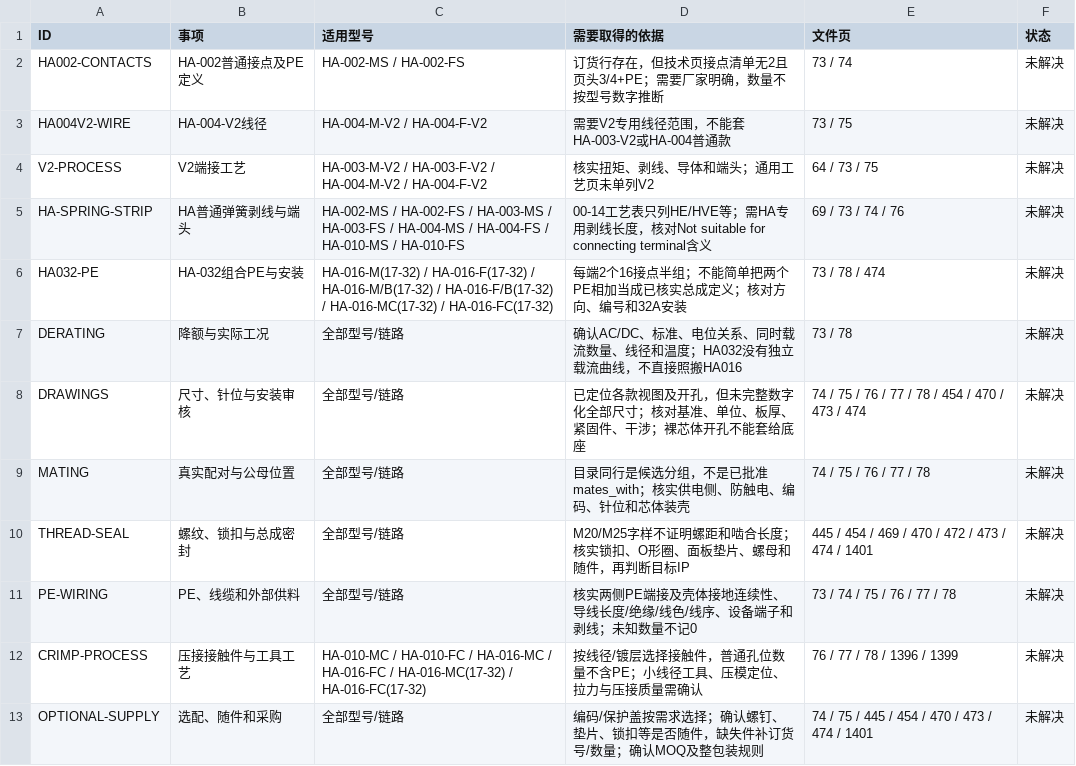
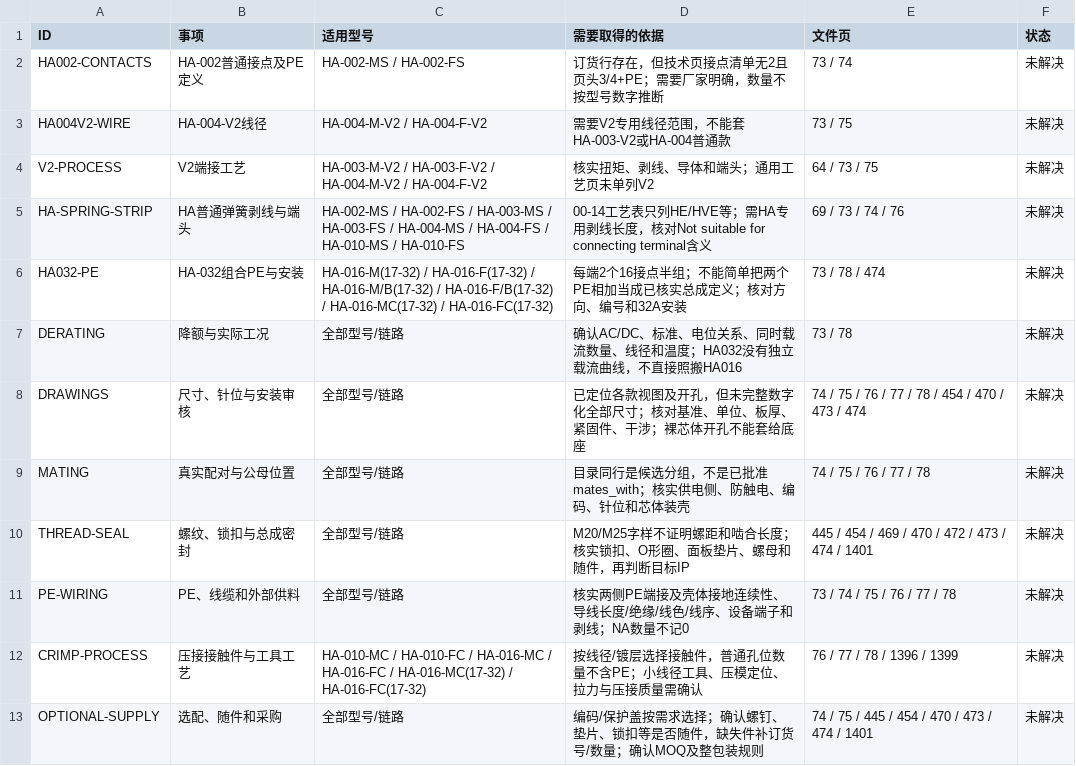
Before and after one commit to JustinZheng0518/WEi_EN_AGENT_DEMO, a CSV file: docs/ha-series-issues.csv, drawn as a sheet.

```diff
--- a/docs/ha-series-issues.csv
+++ b/docs/ha-series-issues.csv
@@ -10,3 +10,3 @@ MATING,真实配对与公母位置,全部型号/链路,目录同行是候选分
 THREAD-SEAL,螺纹、锁扣与总成密封,全部型号/链路,M20/M25字样不证明螺距和啮合长度；核实锁扣、O形圈、面板垫片、螺母和随件，再判断目标IP,445 / 454 / 469 / 470 / 472 / 473 / 474 / 1401,未解决
-PE-WIRING,PE、线缆和外部供料,全部型号/链路,核实两侧PE端接及壳体接地连续性、导线长度/绝缘/线色/线序、设备端子和剥线；未知数量不记0,73 / 74 / 75 / 76 / 77 / 78,未解决
+PE-WIRING,PE、线缆和外部供料,全部型号/链路,核实两侧PE端接及壳体接地连续性、导线长度/绝缘/线色/线序、设备端子和剥线；NA数量不记0,73 / 74 / 75 / 76 / 77 / 78,未解决
 CRIMP-PROCESS,压接接触件与工具工艺,HA-010-MC / HA-010-FC / HA-016-MC / HA-016-FC / HA-016-MC(17-32) / HA-016-FC(17-32),按线径/镀层选择接触件，普通孔位数量不含PE；小线径工具、压模定位、拉力与压接质量需确认,76 / 77 / 78 / 1396 / 1399,未解决
```
Also changed, not shown: docs/ha-reconciliation-diff.csv, docs/ha-series-accessories.csv, 48 other files.
